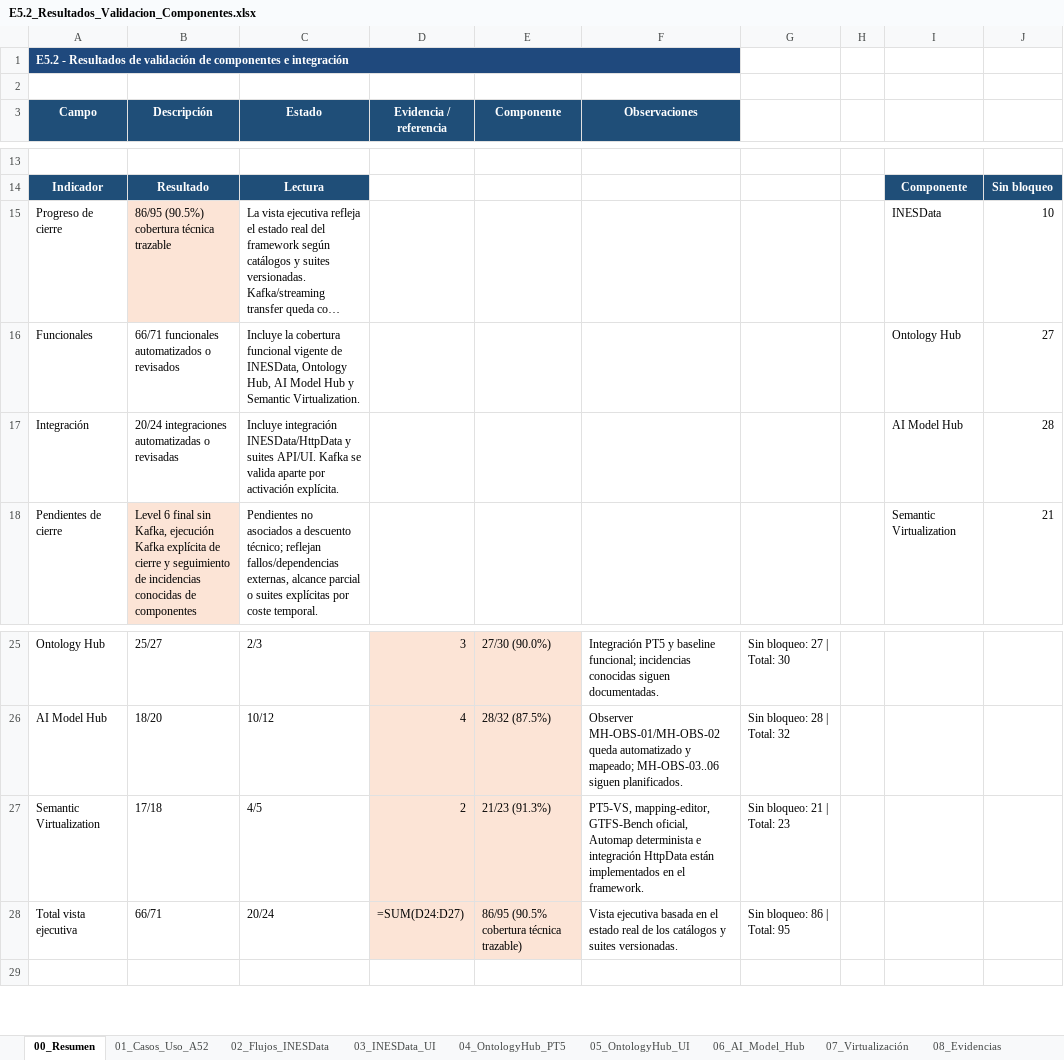
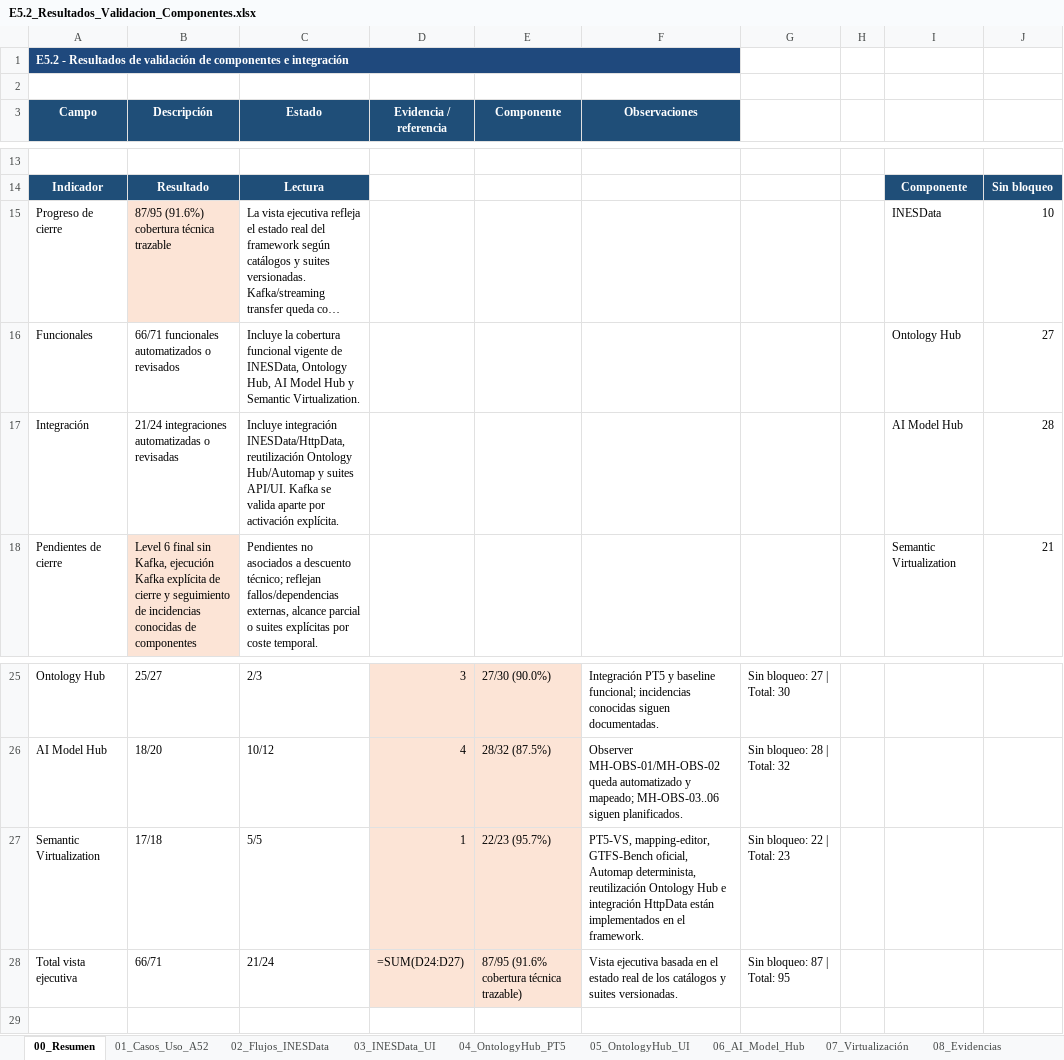
Before and after one commit to STICS-UPM/stics-dataspace-framework, an Excel workbook: docs/E5.2_Resultados_Validacion_Componentes.xlsx, sheet 00_Resumen, drawn as a sheet; only a part is shown, gaps mark what is left out; long unchanged cells end in …; values as stored, in another font and other column widths than the file's, no borders; formulas without a stored value are shown as written; charts and pictures not drawn; the diff names each change by its address in the sheet, - before the commit and + after, or states it on an @@ line.

Commit message:
Update A5.2 traceability for Automap reuse

```diff
--- a/docs/E5.2_Resultados_Validacion_Componentes.xlsx (sheet 00_Resumen)
+++ b/docs/E5.2_Resultados_Validacion_Componentes.xlsx (sheet 00_Resumen)
-B15 (Descripción): 86/95 (90.5%) cobertura técnica trazable
+B15 (Descripción): 87/95 (91.6%) cobertura técnica trazable
-B17 (Descripción): 20/24 integraciones automatizadas o revisadas
+B17 (Descripción): 21/24 integraciones automatizadas o revisadas
-C17 (Estado): Incluye integración INESData/HttpData y suites…
+C17 (Estado): Incluye integración INESData/HttpData, reutilización Ontology Hub/Automap y suites…
-C27 (Estado): 4/5
+C27 (Estado): 5/5
-D27 (Evidencia / referencia): 2
+D27 (Evidencia / referencia): 1
-E27 (Componente): 21/23 (91.3%)
+E27 (Componente): 22/23 (95.7%)
-F27 (Observaciones): …oficial, Automap determinista e integración…
+F27 (Observaciones): …oficial, Automap determinista, reutilización Ontology Hub e integración…
-G27: Sin bloqueo: 21 | Total: 23
+G27: Sin bloqueo: 22 | Total: 23
-C28 (Estado): 20/24
+C28 (Estado): 21/24
-E28 (Componente): 86/95 (90.5% cobertura técnica trazable)
+E28 (Componente): 87/95 (91.6% cobertura técnica trazable)
-G28: Sin bloqueo: 86 | Total: 95
+G28: Sin bloqueo: 87 | Total: 95
```
Also changed, not shown: sheet 07_Virtualización, sheet 10_Estado_Cobertura, 3 other files.
